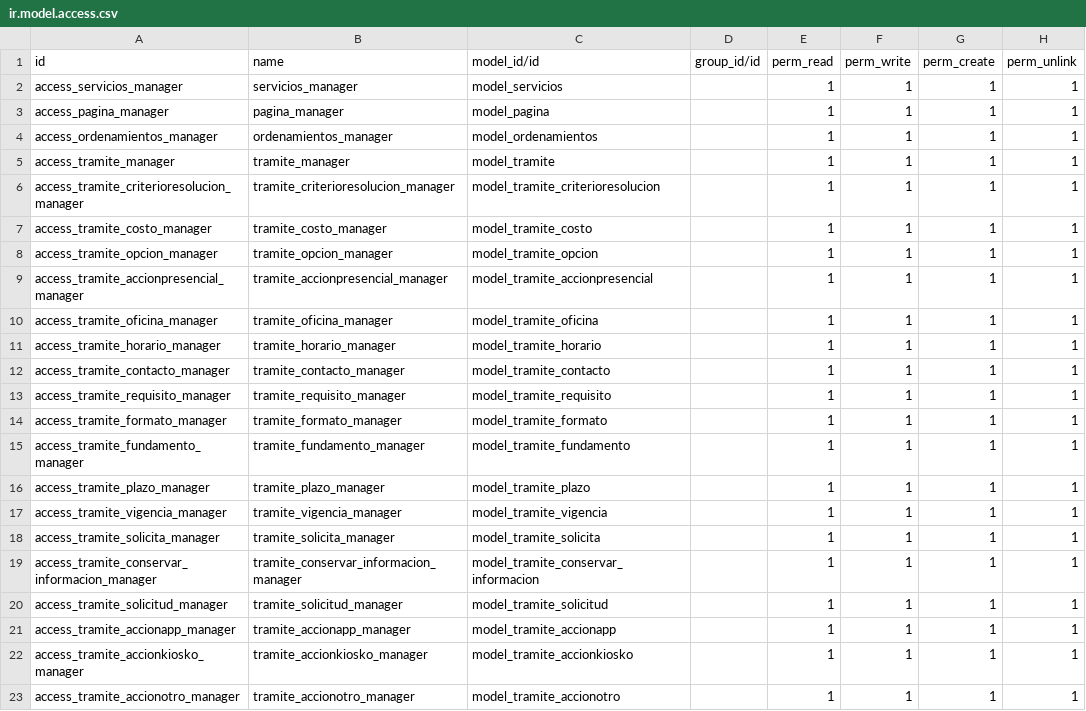
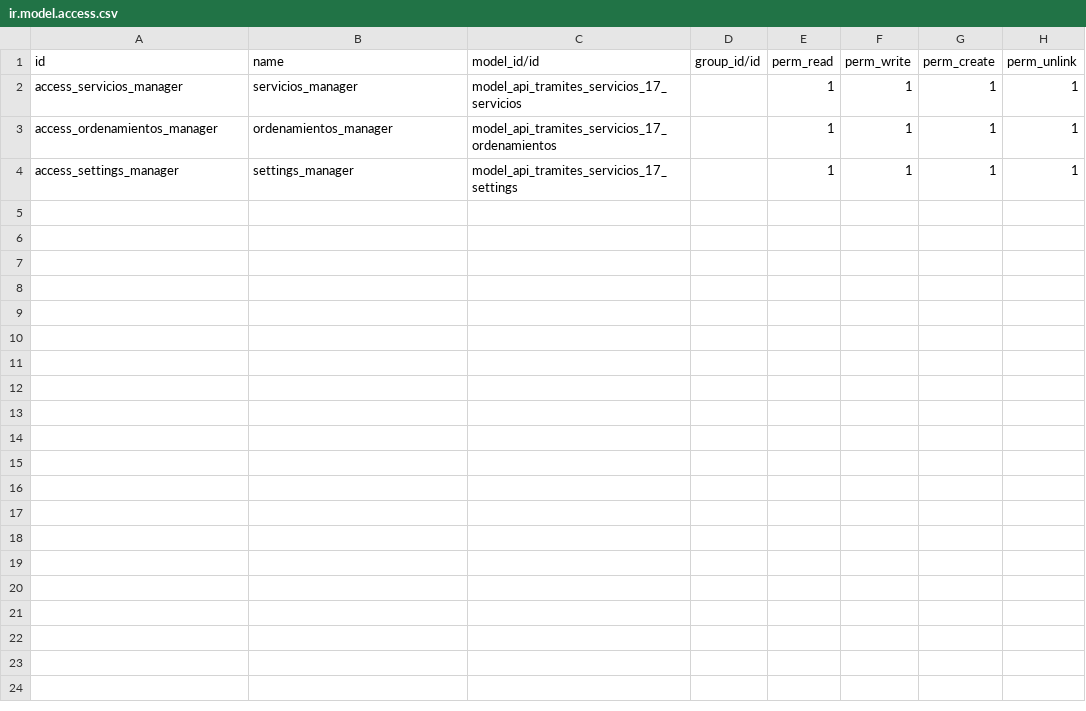
Before and after one commit to kira19955/api_tramites_servicios_17, a CSV file: security/ir.model.access.csv, drawn as a sheet.

Commit message:
setting creado y funcionando, llamada para el token funcionando tambien

```diff
--- a/security/ir.model.access.csv
+++ b/security/ir.model.access.csv
@@ -1,23 +1,4 @@
 id,name,model_id/id,group_id/id,perm_read,perm_write,perm_create,perm_unlink
-access_servicios_manager,servicios_manager,model_servicios,,1,1,1,1
-access_pagina_manager,pagina_manager,model_pagina,,1,1,1,1
-access_ordenamientos_manager,ordenamientos_manager,model_ordenamientos,,1,1,1,1
-access_tramite_manager,tramite_manager,model_tramite,,1,1,1,1
-access_tramite_criterioresolucion_manager,tramite_criterioresolucion_manager,model_tramite_criterioresolucion,,1,1,1,1
-access_tramite_costo_manager,tramite_costo_manager,model_tramite_costo,,1,1,1,1
-access_tramite_opcion_manager,tramite_opcion_manager,model_tramite_opcion,,1,1,1,1
-access_tramite_accionpresencial_manager,tramite_accionpresencial_manager,model_tramite_accionpresencial,,1,1,1,1
-access_tramite_oficina_manager,tramite_oficina_manager,model_tramite_oficina,,1,1,1,1
-access_tramite_horario_manager,tramite_horario_manager,model_tramite_horario,,1,1,1,1
-access_tramite_contacto_manager,tramite_contacto_manager,model_tramite_contacto,,1,1,1,1
-access_tramite_requisito_manager,tramite_requisito_manager,model_tramite_requisito,,1,1,1,1
-access_tramite_formato_manager,tramite_formato_manager,model_tramite_formato,,1,1,1,1
-access_tramite_fundamento_manager,tramite_fundamento_manager,model_tramite_fundamento,,1,1,1,1
-access_tramite_plazo_manager,tramite_plazo_manager,model_tramite_plazo,,1,1,1,1
-access_tramite_vigencia_manager,tramite_vigencia_manager,model_tramite_vigencia,,1,1,1,1
-access_tramite_solicita_manager,tramite_solicita_manager,model_tramite_solicita,,1,1,1,1
-access_tramite_conservar_informacion_manager,tramite_conservar_informacion_manager,model_tramite_conservar_informacion,,1,1,1,1
-access_tramite_solicitud_manager,tramite_solicitud_manager,model_tramite_solicitud,,1,1,1,1
-access_tramite_accionapp_manager,tramite_accionapp_manager,model_tramite_accionapp,,1,1,1,1
-access_tramite_accionkiosko_manager,tramite_accionkiosko_manager,model_tramite_accionkiosko,,1,1,1,1
-access_tramite_accionotro_manager,tramite_accionotro_manager,model_tramite_accionotro,,1,1,1,1
+access_servicios_manager,servicios_manager,model_api_tramites_servicios_17_servicios,,1,1,1,1
+access_ordenamientos_manager,ordenamientos_manager,model_api_tramites_servicios_17_ordenamientos,,1,1,1,1
+access_settings_manager,settings_manager,model_api_tramites_servicios_17_settings,,1,1,1,1
```
Also changed, not shown: 8 other files.
